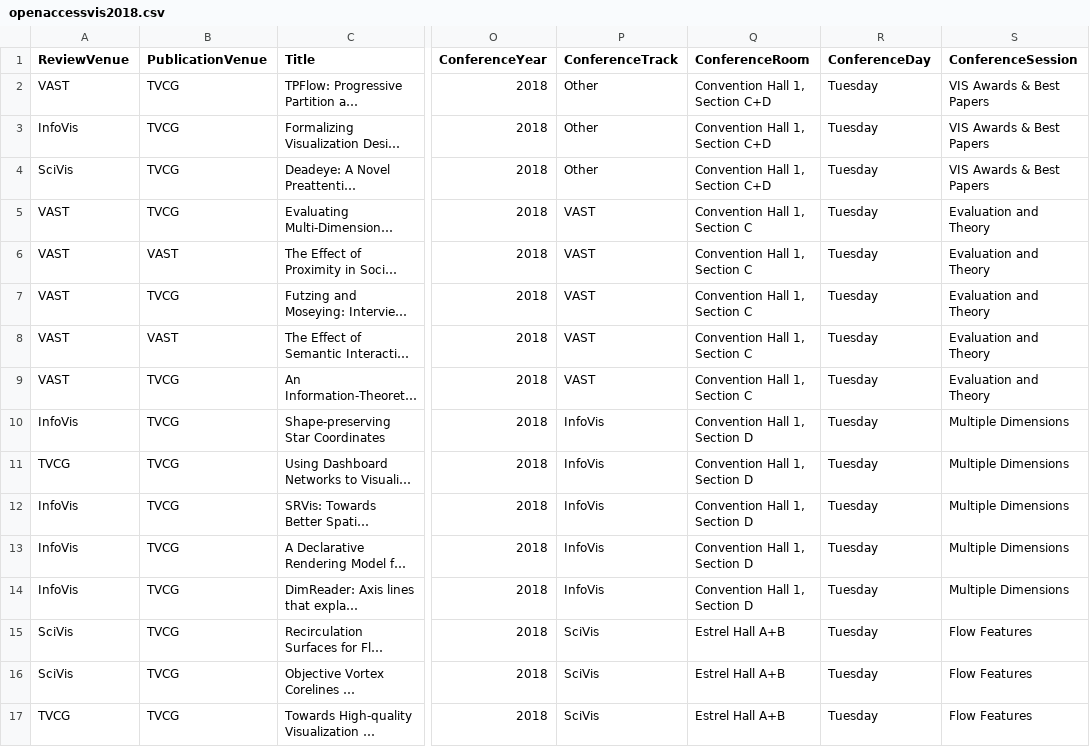
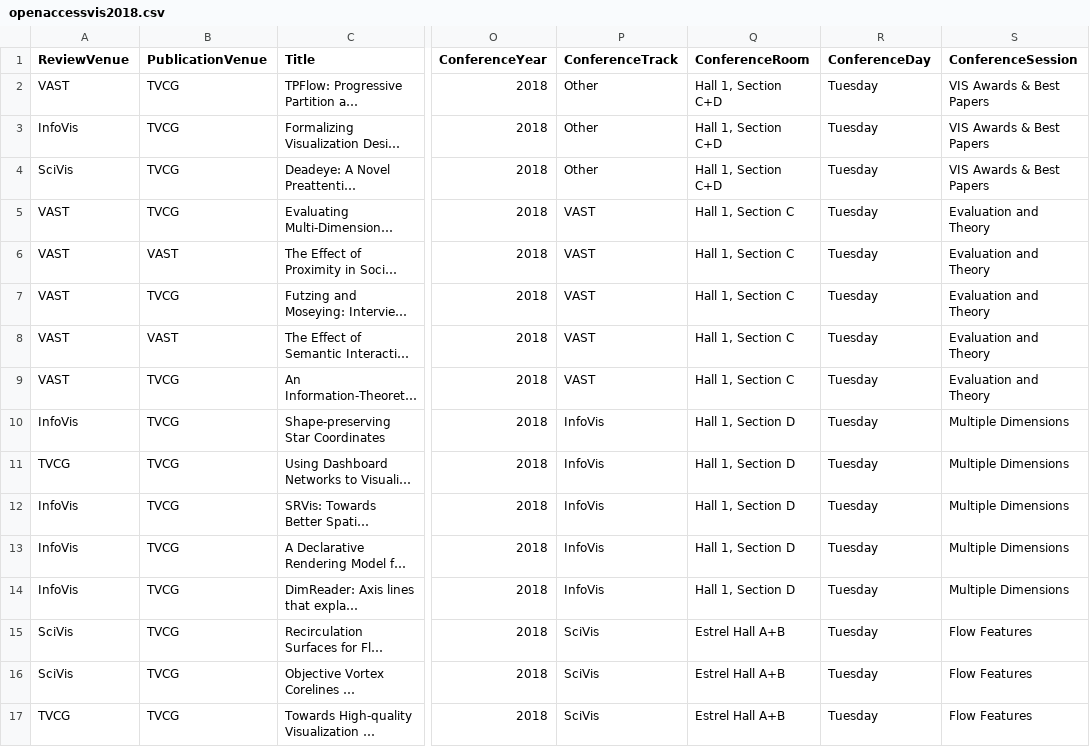
Before and after one commit to steveharoz/open-access-vis, a CSV file: 2018/openaccessvis2018.csv, drawn as a sheet; only a part is shown, gaps mark what is left out; long unchanged cells end in …; the diff covers the shown part only; the diff names each change by its address in the sheet, - before the commit and + after, or states it on an @@ line.

Commit message:
shorter room names to fix mobile

```diff
--- a/2018/openaccessvis2018.csv
+++ b/2018/openaccessvis2018.csv
-Q2:Q4 (ConferenceRoom): Convention Hall 1, Section C+D
+Q2:Q4 (ConferenceRoom): Hall 1, Section C+D
-Q5:Q9 (ConferenceRoom): Convention Hall 1, Section C
+Q5:Q9 (ConferenceRoom): Hall 1, Section C
-Q10:Q14 (ConferenceRoom): Convention Hall 1, Section D
+Q10:Q14 (ConferenceRoom): Hall 1, Section D
```
Also changed, not shown: 90 edited cells elsewhere in this file.
